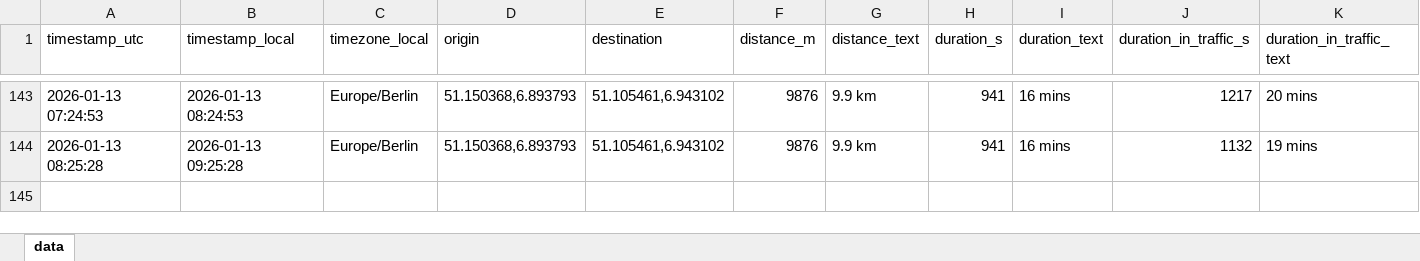
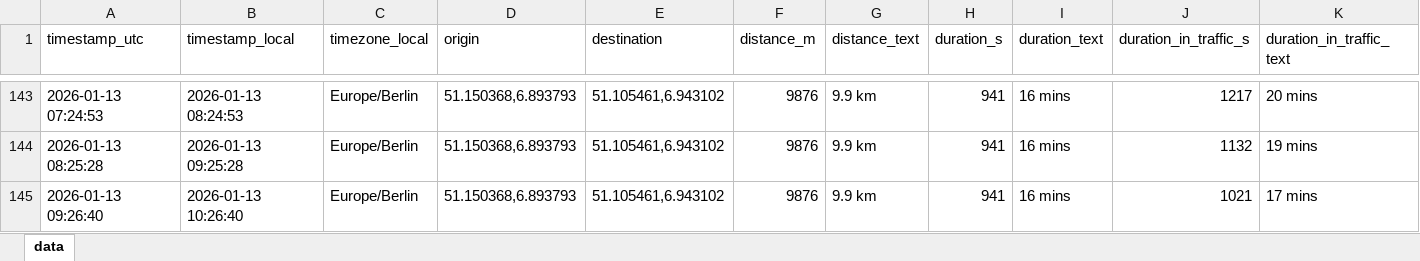
Before and after one commit to tobigrabosch-sketch/Fahrzeiten_new, an Excel workbook: data/travel_times.xlsx, sheet data, drawn as a sheet; only a part is shown, gaps mark what is left out; values as stored, in another font and other column widths than the file's, no borders; rows hold the shown columns only; the diff names each change by its address in the sheet, - before the commit and + after, or states it on an @@ line.

```diff
--- a/data/travel_times.xlsx (sheet data)
+++ b/data/travel_times.xlsx (sheet data)
+row 145: 2026-01-13 09:26:40 | 2026-01-13 10:26:40 | Europe/Berlin | 51.150368,6.893793 | 51.105461,6.943102 | 9876 | 9.9 km | 941 | 16 mins | 1021 | 17 mins
```
Also changed, not shown: 1 other file.
